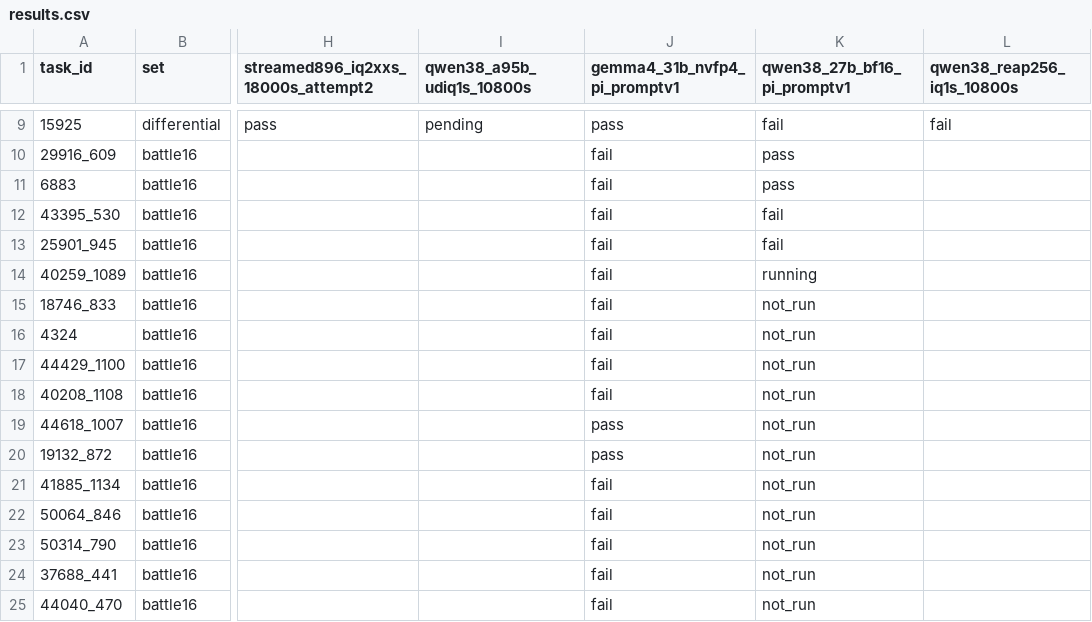
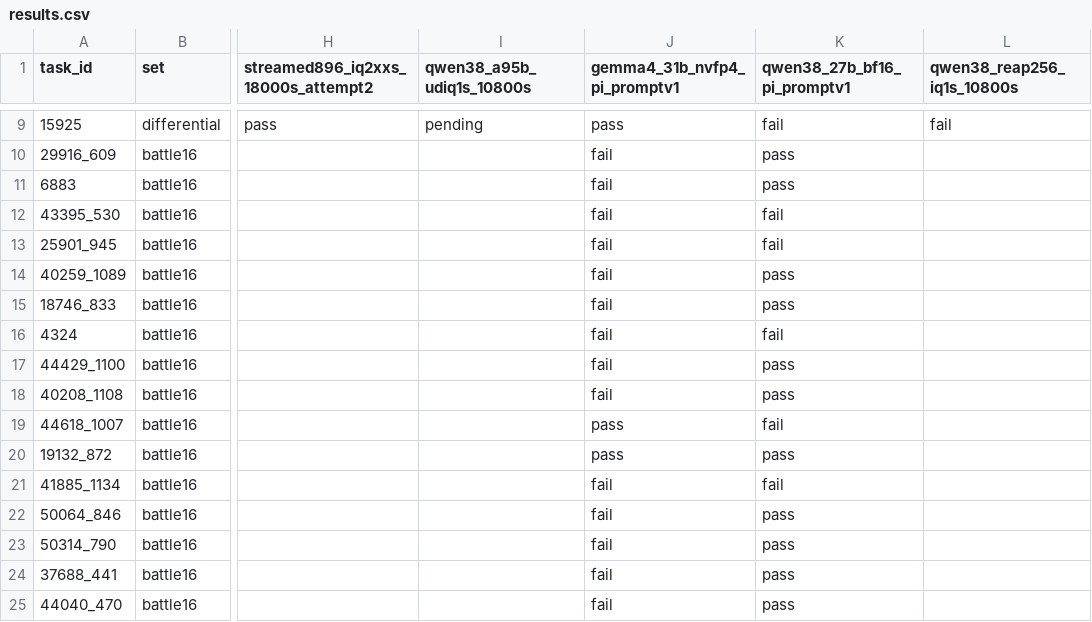
Before and after one commit to 01554/kimi-k3-gguf-prune, a CSV file: evals/results.csv, drawn as a sheet; only a part is shown, gaps mark what is left out; the diff names each change by its address in the sheet, - before the commit and + after, or states it on an @@ line.

```diff
--- a/evals/results.csv
+++ b/evals/results.csv
-K14 (qwen38_27b_bf16_pi_promptv1): running
+K14 (qwen38_27b_bf16_pi_promptv1): pass
-K15 (qwen38_27b_bf16_pi_promptv1): not_run
+K15 (qwen38_27b_bf16_pi_promptv1): pass
-K16 (qwen38_27b_bf16_pi_promptv1): not_run
+K16 (qwen38_27b_bf16_pi_promptv1): fail
-K17:K18 (qwen38_27b_bf16_pi_promptv1): not_run
+K17:K18 (qwen38_27b_bf16_pi_promptv1): pass
-K19 (qwen38_27b_bf16_pi_promptv1): not_run
+K19 (qwen38_27b_bf16_pi_promptv1): fail
-K20 (qwen38_27b_bf16_pi_promptv1): not_run
+K20 (qwen38_27b_bf16_pi_promptv1): pass
-K21 (qwen38_27b_bf16_pi_promptv1): not_run
+K21 (qwen38_27b_bf16_pi_promptv1): fail
-K22:K25 (qwen38_27b_bf16_pi_promptv1): not_run
+K22:K25 (qwen38_27b_bf16_pi_promptv1): pass
```
